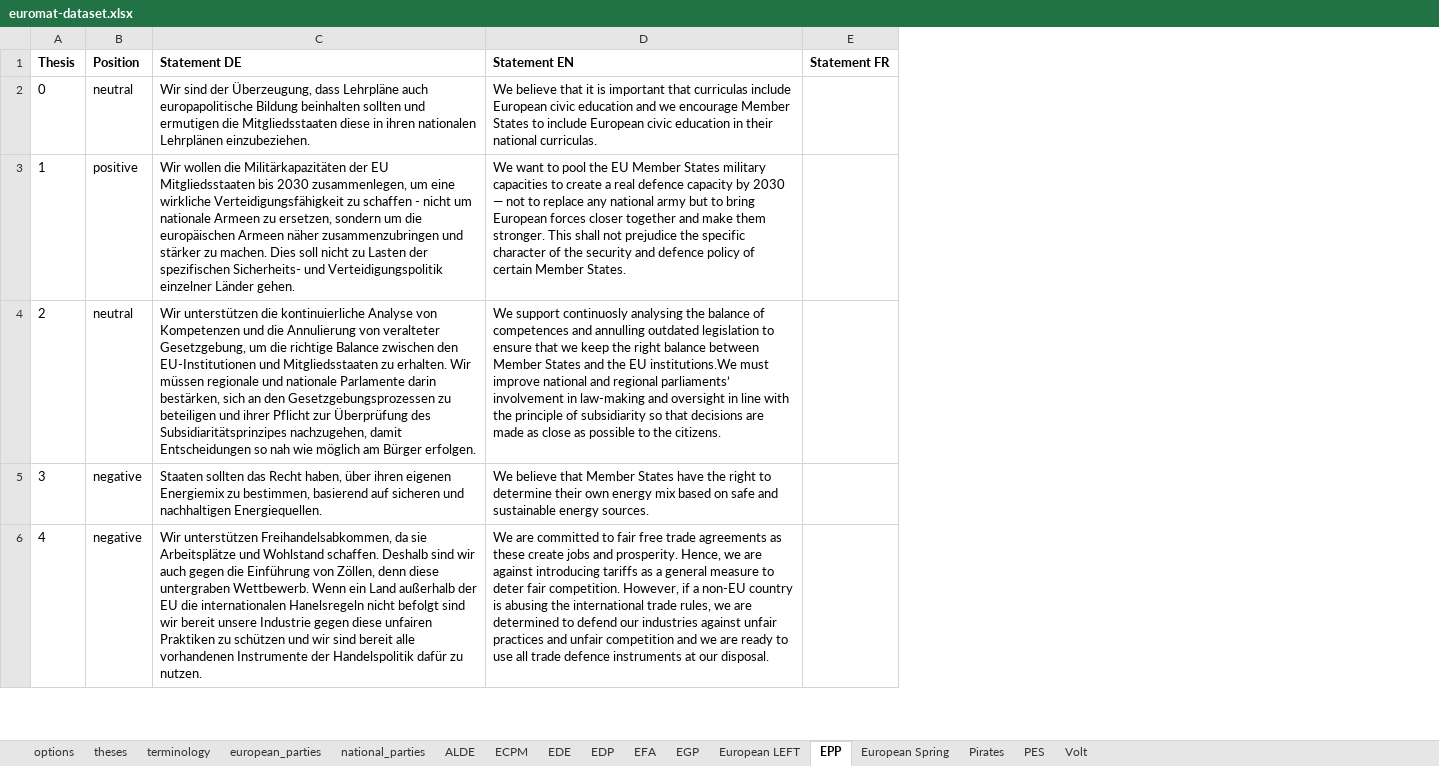
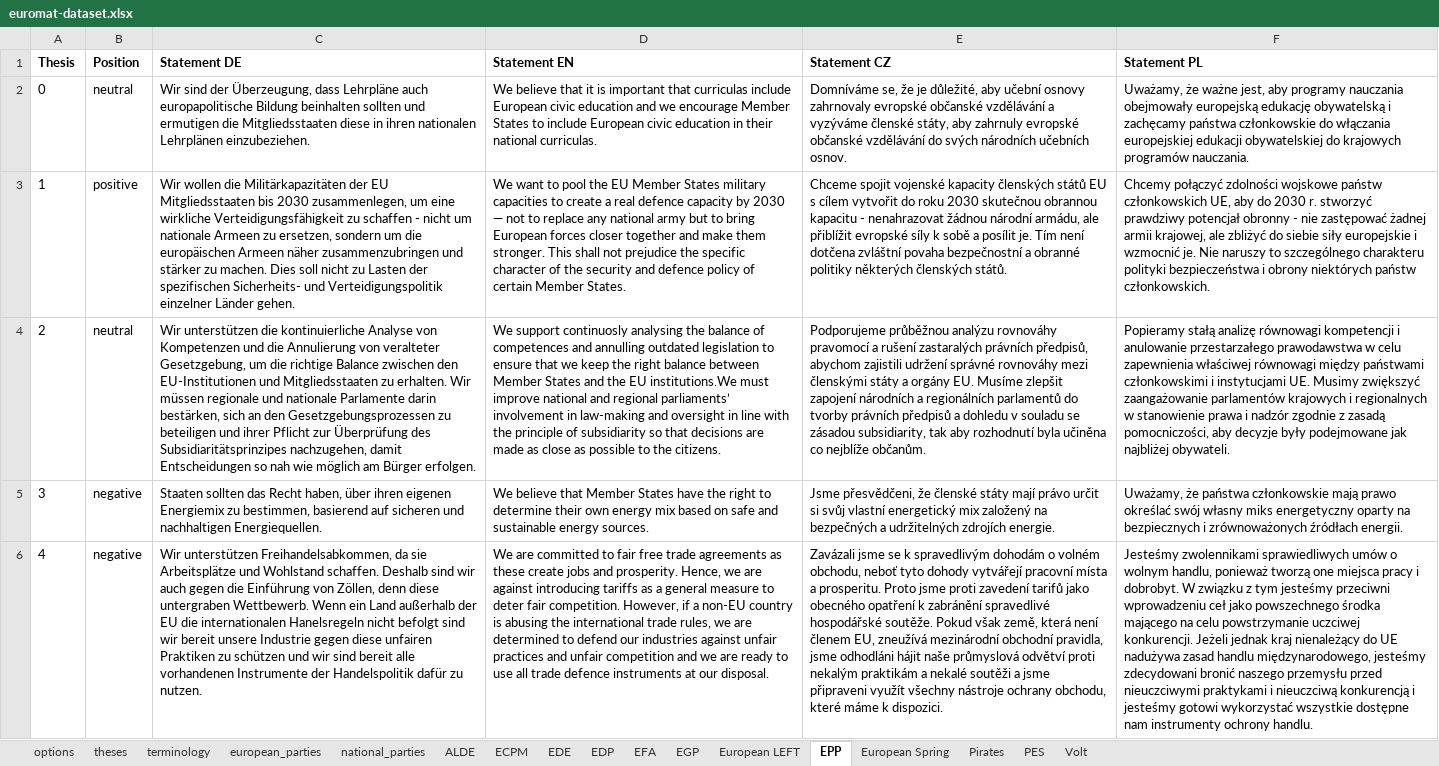
Before and after one commit to morkro/euromat, an Excel workbook: resources/euromat-dataset.xlsx, sheet EPP, drawn as a sheet; only a part is shown; values as stored, in another font and other column widths than the file's, no borders; charts and pictures not drawn; removed rows and columns are numbered as before the commit, all else as after; the diff names each change by its address in the sheet, - before the commit and + after, or states it on an @@ line.

```diff
--- a/resources/euromat-dataset.xlsx (sheet EPP)
+++ b/resources/euromat-dataset.xlsx (sheet EPP)
-column E (Statement FR), empty
+column E (Statement CZ), rows 2-6: Domníváme se, že je důležité, aby učební osnovy zahrnovaly evropské občanské vzdělávání a vyzýváme členské státy, aby zahrnuly evropské občanské vzdělávání do svých národních učebních osnov. | Chceme spojit vojenské kapacity členských států EU s cílem vytvořit do roku 2030 skutečnou obrannou kapacitu - nenahrazovat žádnou národní armádu, ale přiblížit evropské síly k sobě a posílit je. Tím není dotčena zvláštní povaha bezpečnostní a obranné politiky některých členských států. | Podporujeme průběžnou analýzu rovnováhy pravomocí a rušení zastaralých právních předpisů, abychom zajistili udržení správné rovnováhy mezi členskými státy a orgány EU. Musíme zlepšit zapojení národních a regionálních parlamentů do tvorby právních předpisů a dohledu v souladu se zásadou subsidiarity, tak aby rozhodnutí byla učiněna co nejblíže občanům. | Jsme přesvědčeni, že členské státy mají právo určit si svůj vlastní energetický mix založený na bezpečných a udržitelných zdrojích energie. | Zavázali jsme se k spravedlivým dohodám o volném obchodu, neboť tyto dohody vytvářejí pracovní místa a prosperitu. Proto jsme proti zavedení tarifů jako obecného opatření k zabránění spravedlivé hospodářské soutěže. Pokud však země, která není členem EU, zneužívá mezinárodní obchodní pravidla, jsme odhodláni hájit naše průmyslová odvětví proti nekalým praktikám a nekalé soutěži a jsme připraveni využít všechny nástroje ochrany obchodu, které máme k dispozici.
+column F (Statement PL), rows 2-6: Uważamy, że ważne jest, aby programy nauczania obejmowały europejską edukację obywatelską i zachęcamy państwa członkowskie do włączania europejskiej edukacji obywatelskiej do krajowych programów nauczania. | Chcemy połączyć zdolności wojskowe państw członkowskich UE, aby do 2030 r. stworzyć prawdziwy potencjał obronny - nie zastępować żadnej armii krajowej, ale zbliżyć do siebie siły europejskie i wzmocnić je. Nie naruszy to szczególnego charakteru polityki bezpieczeństwa i obrony niektórych państw członkowskich. | Popieramy stałą analizę równowagi kompetencji i anulowanie przestarzałego prawodawstwa w celu zapewnienia właściwej równowagi między państwami członkowskimi i instytucjami UE. Musimy zwiększyć zaangażowanie parlamentów krajowych i regionalnych w stanowienie prawa i nadzór zgodnie z zasadą pomocniczości, aby decyzje były podejmowane jak najbliżej obywateli. | Uważamy, że państwa członkowskie mają prawo określać swój własny miks energetyczny oparty na bezpiecznych i zrównoważonych źródłach energii. | Jesteśmy zwolennikami sprawiedliwych umów o wolnym handlu, ponieważ tworzą one miejsca pracy i dobrobyt. W związku z tym jesteśmy przeciwni wprowadzeniu ceł jako powszechnego środka mającego na celu powstrzymanie uczciwej konkurencji. Jeżeli jednak kraj nienależący do UE nadużywa zasad handlu międzynarodowego, jesteśmy zdecydowani bronić naszego przemysłu przed nieuczciwymi praktykami i nieuczciwą konkurencją i jesteśmy gotowi wykorzystać wszystkie dostępne nam instrumenty ochrony handlu.
```
Also changed, not shown: sheet PES, sheet EGP, sheet Pirates, sheet European Spring, sheet EFA, sheet ALDE, 3 more sheets, 2 other files.
